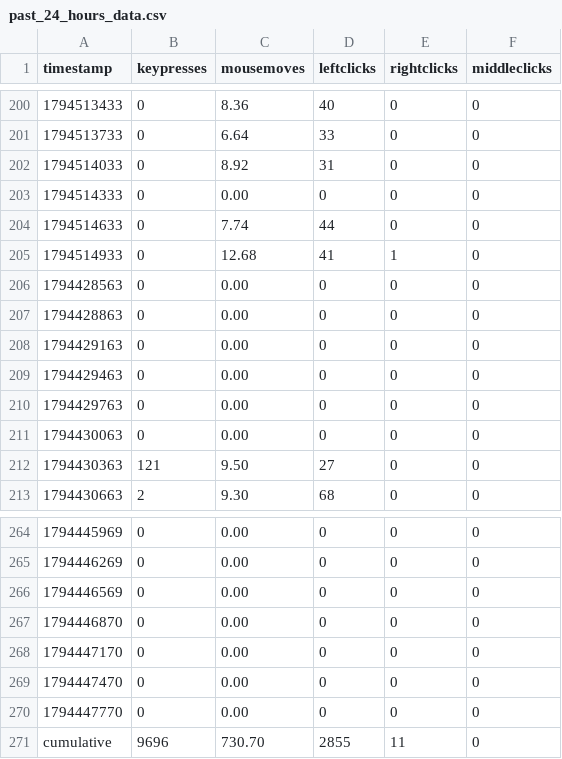
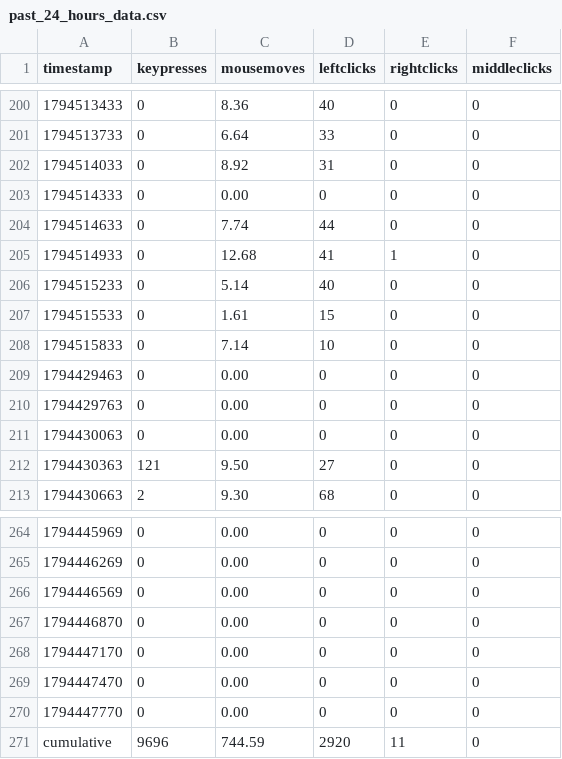
Before and after one commit to bilals12/see, a CSV file: past_24_hours_data.csv, drawn as a sheet; only a part is shown, gaps mark what is left out.

```diff
--- a/past_24_hours_data.csv
+++ b/past_24_hours_data.csv
@@ -205,5 +205,5 @@ timestamp,keypresses,mousemoves,leftclicks,rightclicks,middleclicks
 1794514933,0,12.68,41,1,0
-1794428563,0,0.00,0,0,0
-1794428863,0,0.00,0,0,0
-1794429163,0,0.00,0,0,0
+1794515233,0,5.14,40,0,0
+1794515533,0,1.61,15,0,0
+1794515833,0,7.14,10,0,0
 1794429463,0,0.00,0,0,0
@@ -270,2 +270,2 @@ timestamp,keypresses,mousemoves,leftclicks,rightclicks,middleclicks
 1794447770,0,0.00,0,0,0
-cumulative,9696,730.70,2855,11,0
+cumulative,9696,744.59,2920,11,0
```
Also changed, not shown: 1 other file.
